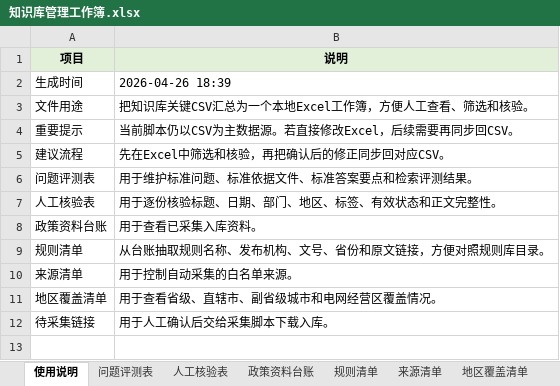
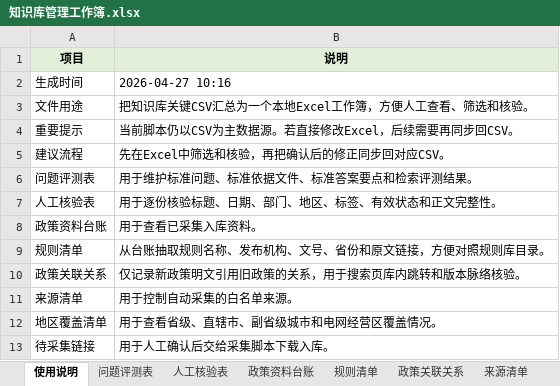
Before and after one commit to JunFengXiang/electricity-policy-rag, an Excel workbook: 02_元数据/知识库管理工作簿.xlsx, sheet 使用说明, drawn as a sheet; values as stored, in another font and other column widths than the file's, no borders; the diff names each change by its address in the sheet, - before the commit and + after, or states it on an @@ line.

```diff
--- a/02_元数据/知识库管理工作簿.xlsx (sheet 使用说明)
+++ b/02_元数据/知识库管理工作簿.xlsx (sheet 使用说明)
+sheet tab: 政策关联关系
-B2 (说明): 2026-04-26 18:39
+B2 (说明): 2026-04-27 10:16
+row 10: 政策关联关系 | 仅记录新政策明文引用旧政策的关系，用于搜索页库内跳转和版本脉络核验。
```
Also changed, not shown: sheet 全文检索结果, 9 other files.
